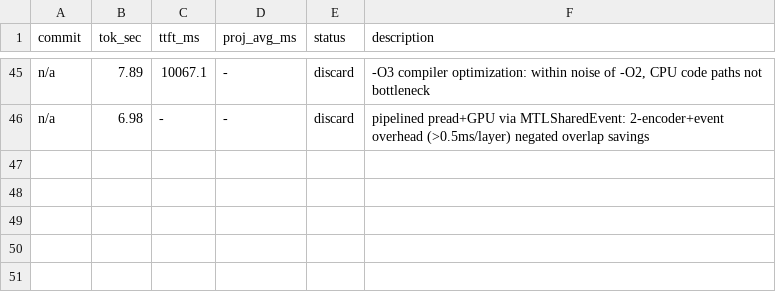
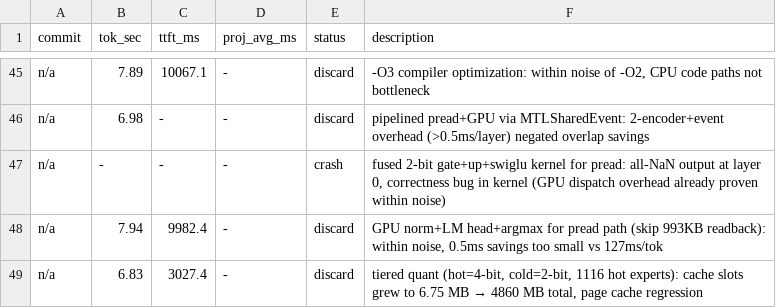
Before and after one commit to Rhovian/orome, a TSV file: experiments/qwen35-397B/results.tsv, drawn as a sheet; only a part is shown, gaps mark what is left out.

```diff
--- a/experiments/qwen35-397B/results.tsv
+++ b/experiments/qwen35-397B/results.tsv
@@ -46 +46,4 @@ n/a	7.89	10067.1	-	discard	-O3 compiler optimization: within noise of -O2, CPU c
 n/a	6.98	-	-	discard	pipelined pread+GPU via MTLSharedEvent: 2-encoder+event overhead (>0.5ms/layer) negated overlap savings
+n/a	-	-	-	crash	fused 2-bit gate+up+swiglu kernel for pread: all-NaN output at layer 0, correctness bug in kernel (GPU dispatch overhead already proven within noise)
+n/a	7.94	9982.4	-	discard	GPU norm+LM head+argmax for pread path (skip 993KB readback): within noise, 0.5ms savings too small vs 127ms/tok
+n/a	6.83	3027.4	-	discard	tiered quant (hot=4-bit, cold=2-bit, 1116 hot experts): cache slots grew to 6.75 MB → 4860 MB total, page cache regression
```
